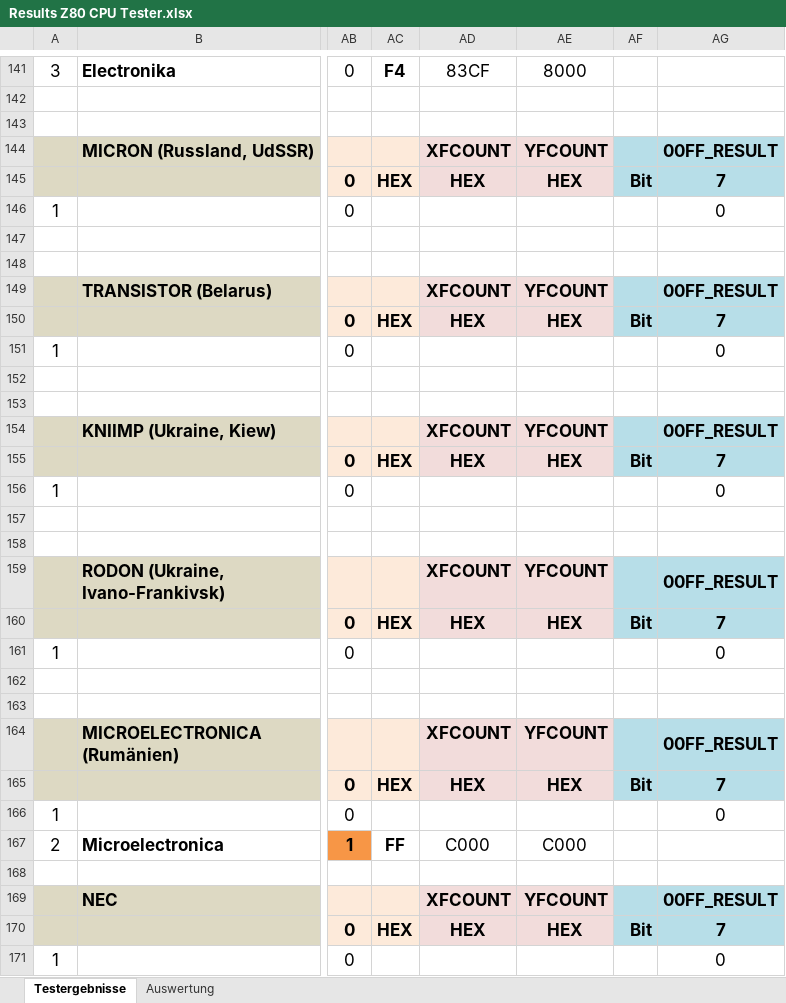
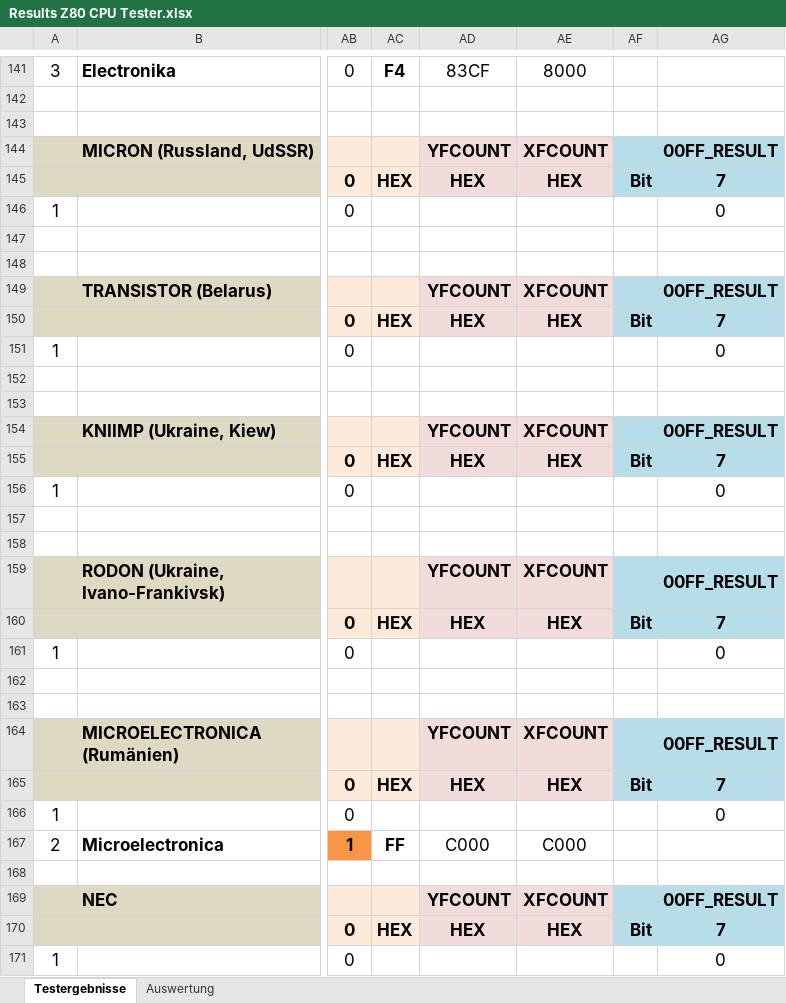
Before and after one commit to slabbi/Z80-CPU-Tester, an Excel workbook: SOFTWARE/Z80 CPU Tester 1.1/Results Z80 CPU Tester.xlsx, sheet Testergebnisse, drawn as a sheet; only a part is shown, gaps mark what is left out; values as stored, in another font and other column widths than the file's, no borders; the diff covers the shown part only; the diff names each change by its address in the sheet, - before the commit and + after, or states it on an @@ line.

```diff
--- a/SOFTWARE/Z80 CPU Tester 1.1/Results Z80 CPU Tester.xlsx (sheet Testergebnisse)
+++ b/SOFTWARE/Z80 CPU Tester 1.1/Results Z80 CPU Tester.xlsx (sheet Testergebnisse)
-AD144: XFCOUNT
+AD144: YFCOUNT
-AE144: YFCOUNT
+AE144: XFCOUNT
-AD149: XFCOUNT
+AD149: YFCOUNT
-AE149: YFCOUNT
+AE149: XFCOUNT
-AD154: XFCOUNT
+AD154: YFCOUNT
-AE154: YFCOUNT
+AE154: XFCOUNT
-AD159: XFCOUNT
+AD159: YFCOUNT
-AE159: YFCOUNT
+AE159: XFCOUNT
-AD164: XFCOUNT
+AD164: YFCOUNT
-AE164: YFCOUNT
+AE164: XFCOUNT
-AD169: XFCOUNT
+AD169: YFCOUNT
-AE169: YFCOUNT
+AE169: XFCOUNT
```
Also changed, not shown: 44 edited cells elsewhere in this sheet.
